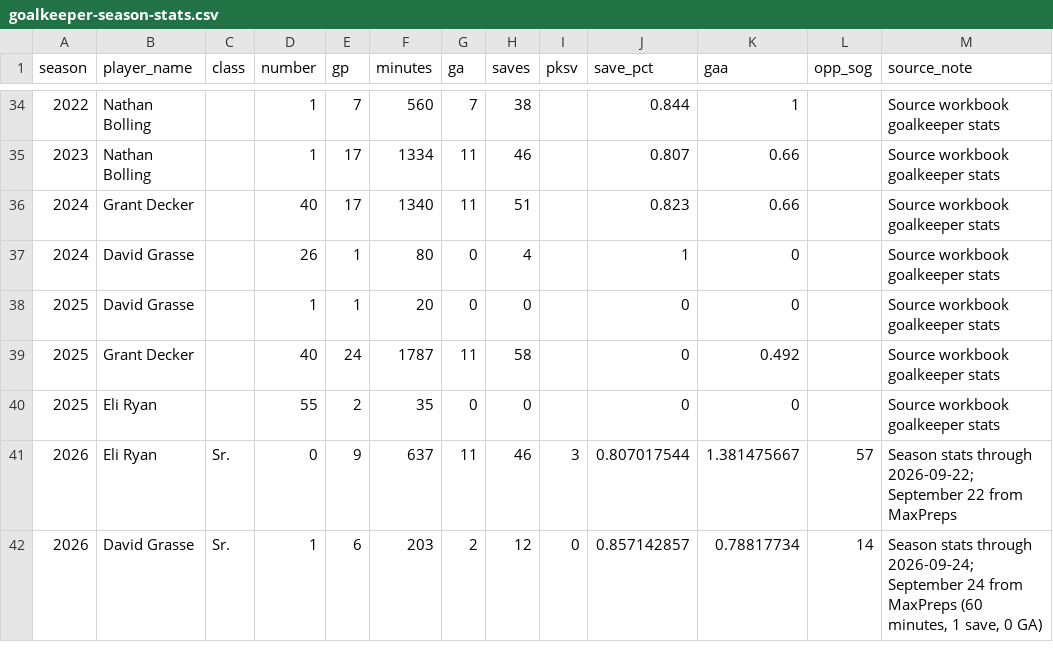
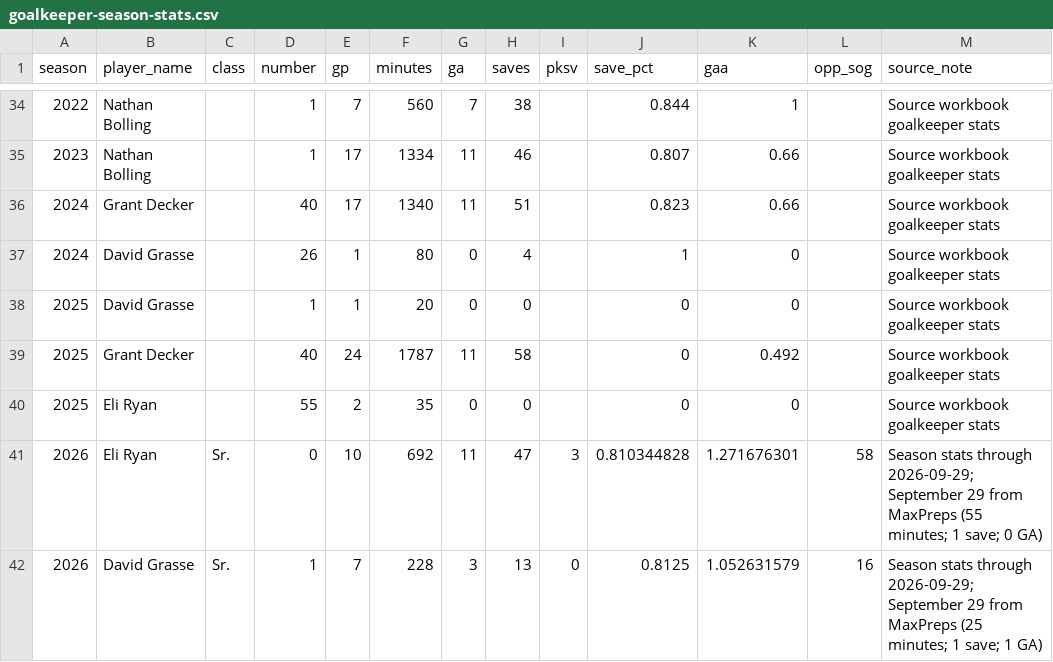
Before and after one commit to pithed2/hortonvilleSoccerHistory, a CSV file: public/data/goalkeeper-season-stats.csv, drawn as a sheet; only a part is shown, gaps mark what is left out.

```diff
--- a/public/data/goalkeeper-season-stats.csv
+++ b/public/data/goalkeeper-season-stats.csv
@@ -40,3 +40,3 @@ season,player_name,class,number,gp,minutes,ga,saves,pksv,save_pct,gaa,opp_sog,so
 2025,Eli Ryan,,55,2,35,0,0,,0,0,,Source workbook goalkeeper stats
-2026,Eli Ryan,Sr.,0,9,637,11,46,3,0.807017544,1.381475667,57,Season stats through 2026-09-22; September 22 from MaxPreps
-2026,David Grasse,Sr.,1,6,203,2,12,0,0.857142857,0.78817734,14,"Season stats through 2026-09-24; September 24 from MaxPreps (60 minutes, 1 save, 0 GA)"
+2026,Eli Ryan,Sr.,0,10,692,11,47,3,0.810344828,1.271676301,58,Season stats through 2026-09-29; September 29 from MaxPreps (55 minutes; 1 save; 0 GA)
+2026,David Grasse,Sr.,1,7,228,3,13,0,0.8125,1.052631579,16,Season stats through 2026-09-29; September 29 from MaxPreps (25 minutes; 1 save; 1 GA)
```
Also changed, not shown: public/data/boxscore-player-stats.csv, public/data/games.csv, 6 other files.
